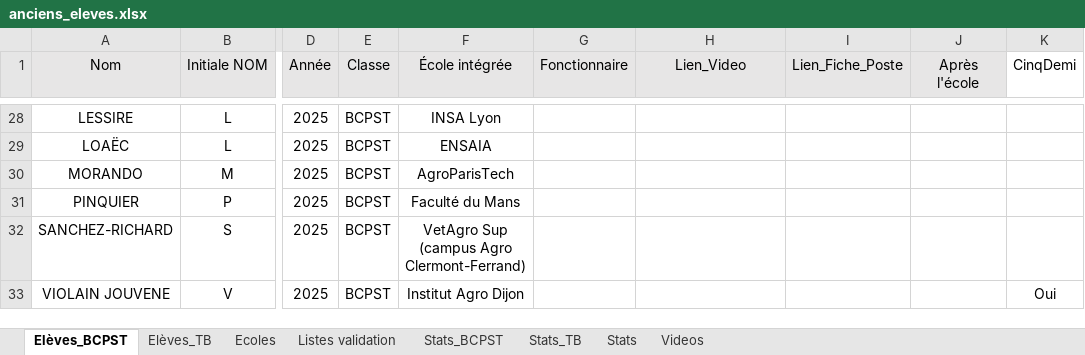
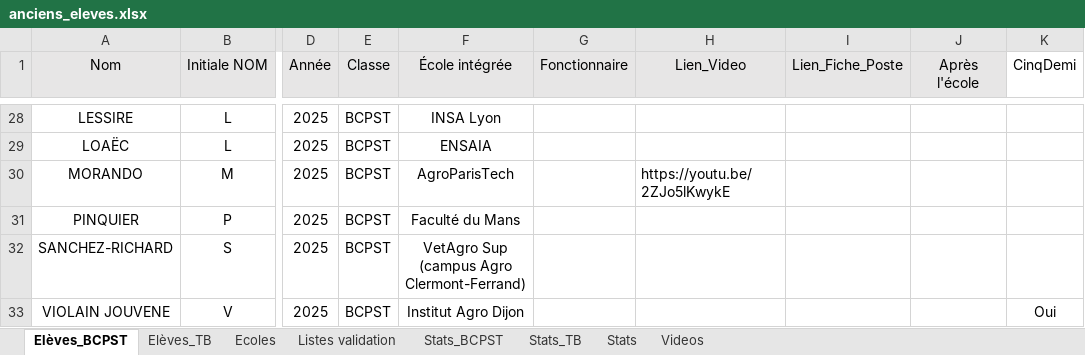
Before and after one commit to eekez/chesnoy-orientation, an Excel workbook: anciens_eleves.xlsx, sheet Elèves_BCPST, drawn as a sheet; only a part is shown, gaps mark what is left out; values as stored, in another font and other column widths than the file's, no borders; the diff names each change by its address in the sheet, - before the commit and + after, or states it on an @@ line.

```diff
--- a/anciens_eleves.xlsx (sheet Elèves_BCPST)
+++ b/anciens_eleves.xlsx (sheet Elèves_BCPST)
-H30 (Lien_Video): (empty)
+H30 (Lien_Video): https://youtu.be/2ZJo5lKwykE
```
Also changed, not shown: 1 other file.
